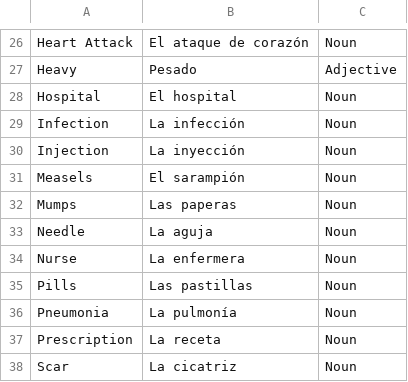
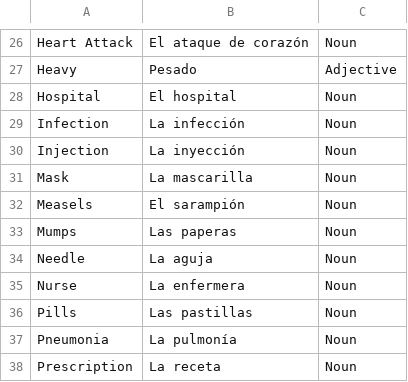
Before and after one commit to ashermorgan/spanish-quizzer, a CSV file: Vocab/Health.csv, drawn as a sheet; only a part is shown, gaps mark what is left out; the shorter side is filled out with more unchanged rows; the diff names each change by its address in the sheet, - before the commit and + after, or states it on an @@ line.

Commit message:
Add mask to Health vocab.

```diff
--- a/Vocab/Health.csv
+++ b/Vocab/Health.csv
+row 31: Mask | La mascarilla | Noun
```
